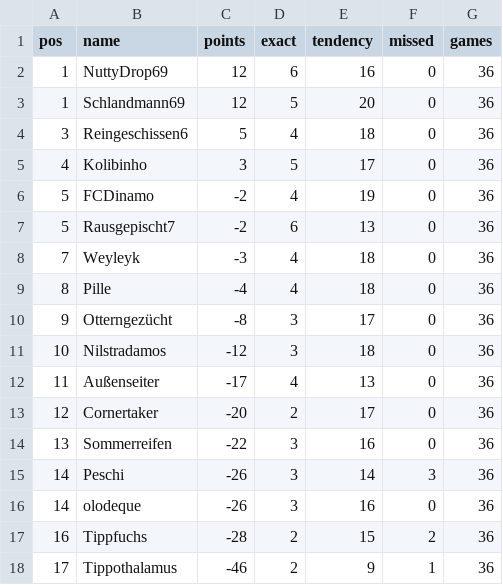
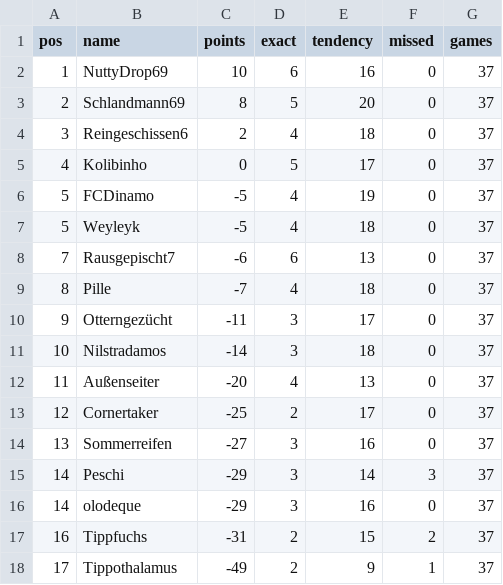
Before and after one commit to senickel/mexiko26-wertung, a CSV file: ranking.csv, drawn as a sheet.

Commit message:
update ranking

```diff
--- a/ranking.csv
+++ b/ranking.csv
@@ -1,18 +1,18 @@
 pos,name,points,exact,tendency,missed,games
-1,NuttyDrop69,12,6,16,0,36
-1,Schlandmann69,12,5,20,0,36
-3,Reingeschissen6,5,4,18,0,36
-4,Kolibinho,3,5,17,0,36
-5,FCDinamo,-2,4,19,0,36
-5,Rausgepischt7,-2,6,13,0,36
-7,Weyleyk,-3,4,18,0,36
-8,Pille,-4,4,18,0,36
-9,Otterngezücht,-8,3,17,0,36
-10,Nilstradamos,-12,3,18,0,36
-11,Außenseiter,-17,4,13,0,36
-12,Cornertaker,-20,2,17,0,36
-13,Sommerreifen,-22,3,16,0,36
-14,Peschi,-26,3,14,3,36
-14,olodeque,-26,3,16,0,36
-16,Tippfuchs,-28,2,15,2,36
-17,Tippothalamus,-46,2,9,1,36
+1,NuttyDrop69,10,6,16,0,37
+2,Schlandmann69,8,5,20,0,37
+3,Reingeschissen6,2,4,18,0,37
+4,Kolibinho,0,5,17,0,37
+5,FCDinamo,-5,4,19,0,37
+5,Weyleyk,-5,4,18,0,37
+7,Rausgepischt7,-6,6,13,0,37
+8,Pille,-7,4,18,0,37
+9,Otterngezücht,-11,3,17,0,37
+10,Nilstradamos,-14,3,18,0,37
+11,Außenseiter,-20,4,13,0,37
+12,Cornertaker,-25,2,17,0,37
+13,Sommerreifen,-27,3,16,0,37
+14,Peschi,-29,3,14,3,37
+14,olodeque,-29,3,16,0,37
+16,Tippfuchs,-31,2,15,2,37
+17,Tippothalamus,-49,2,9,1,37
```
Also changed, not shown: 18 other files.
